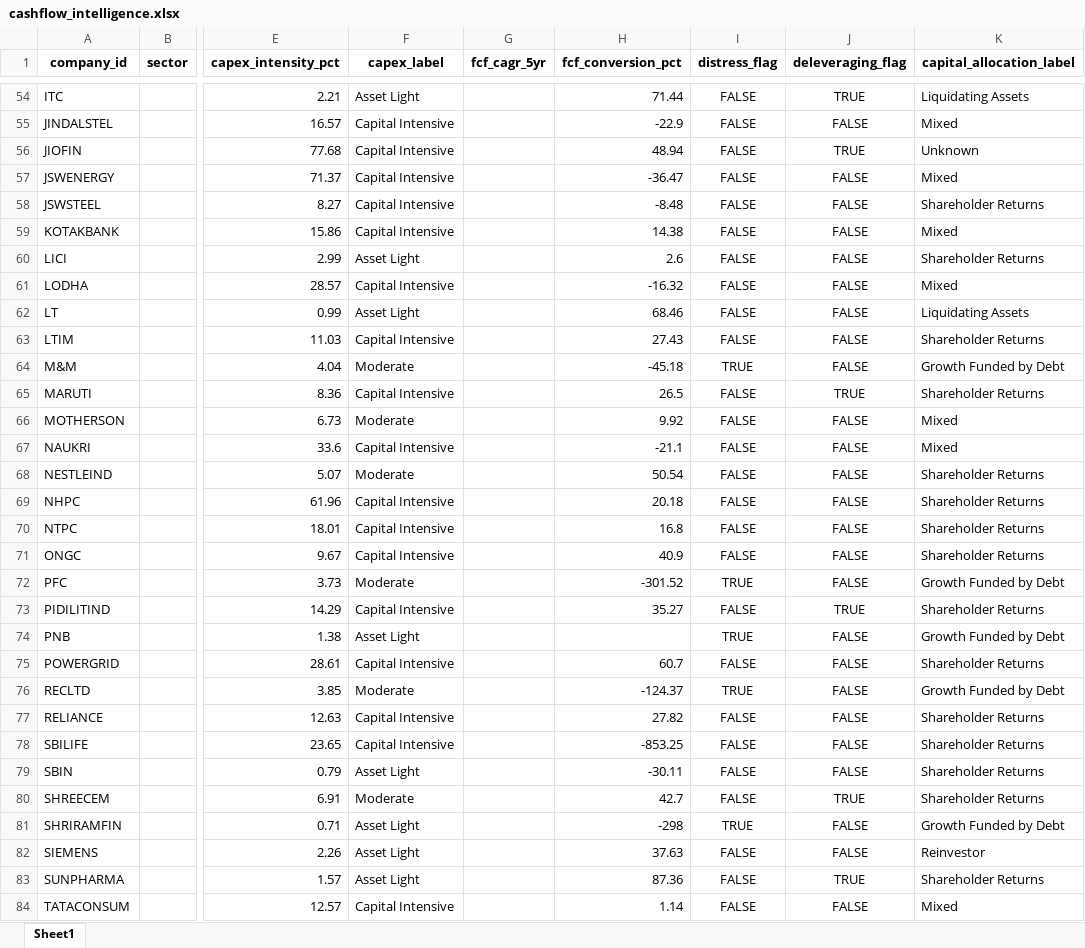
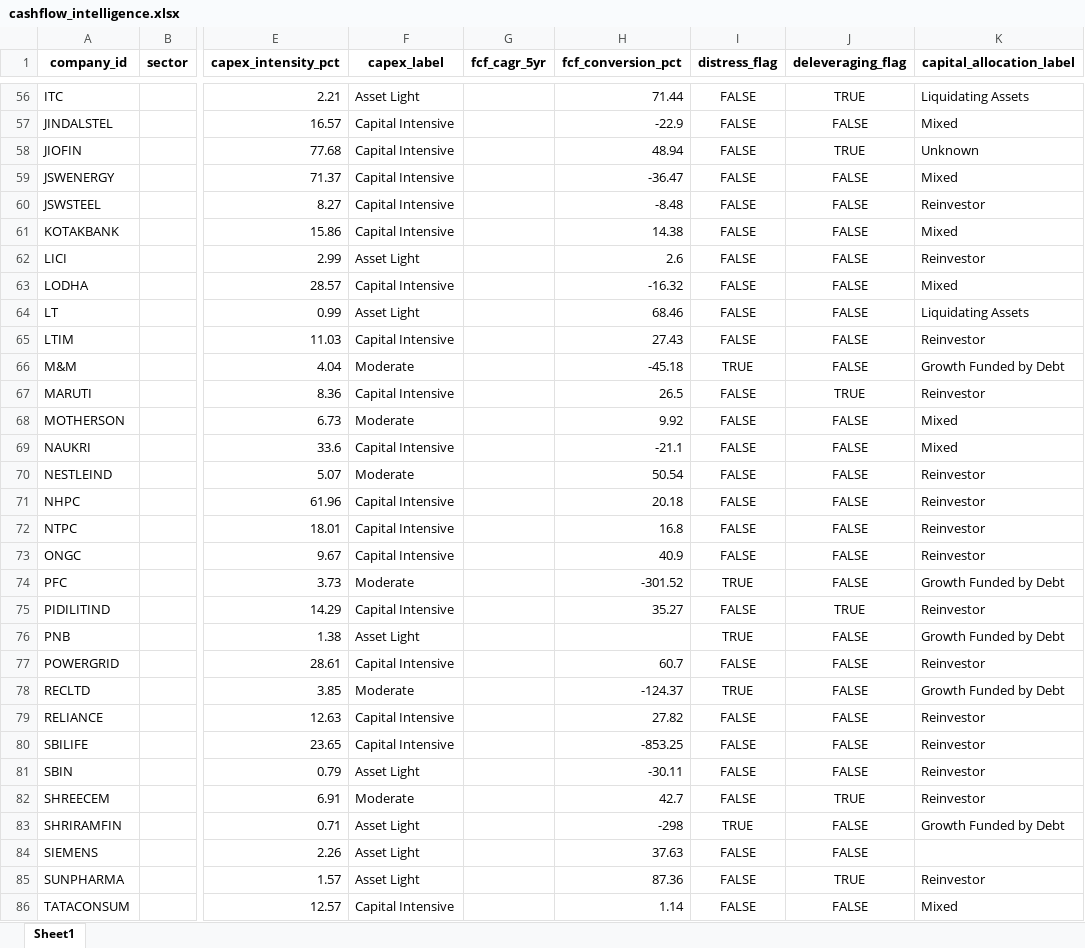
Before and after one commit to shashank12125/nifty100-financial-intelligence-platform, an Excel workbook: output/cashflow_intelligence.xlsx, sheet Sheet1, drawn as a sheet; only a part is shown, gaps mark what is left out; values as stored, in another font and other column widths than the file's, no borders; addresses are those after the commit; the diff covers the shown part only; the diff names each change by its address in the sheet, - before the commit and + after, or states it on an @@ line.

```diff
--- a/output/cashflow_intelligence.xlsx (sheet Sheet1)
+++ b/output/cashflow_intelligence.xlsx (sheet Sheet1)
-K60 (capital_allocation_label): Shareholder Returns
+K60 (capital_allocation_label): Reinvestor
-K62 (capital_allocation_label): Shareholder Returns
+K62 (capital_allocation_label): Reinvestor
-K65 (capital_allocation_label): Shareholder Returns
+K65 (capital_allocation_label): Reinvestor
-K67 (capital_allocation_label): Shareholder Returns
+K67 (capital_allocation_label): Reinvestor
-K70:K73 (capital_allocation_label): Shareholder Returns
+K70:K73 (capital_allocation_label): Reinvestor
-K75 (capital_allocation_label): Shareholder Returns
+K75 (capital_allocation_label): Reinvestor
-K77 (capital_allocation_label): Shareholder Returns
+K77 (capital_allocation_label): Reinvestor
-K79:K82 (capital_allocation_label): Shareholder Returns
+K79:K82 (capital_allocation_label): Reinvestor
-K84 (capital_allocation_label): Reinvestor
+K84 (capital_allocation_label): (empty)
-K85 (capital_allocation_label): Shareholder Returns
+K85 (capital_allocation_label): Reinvestor
```
Also changed, not shown: 2 added rows and 34 edited cells elsewhere in this sheet, 9 other files.
